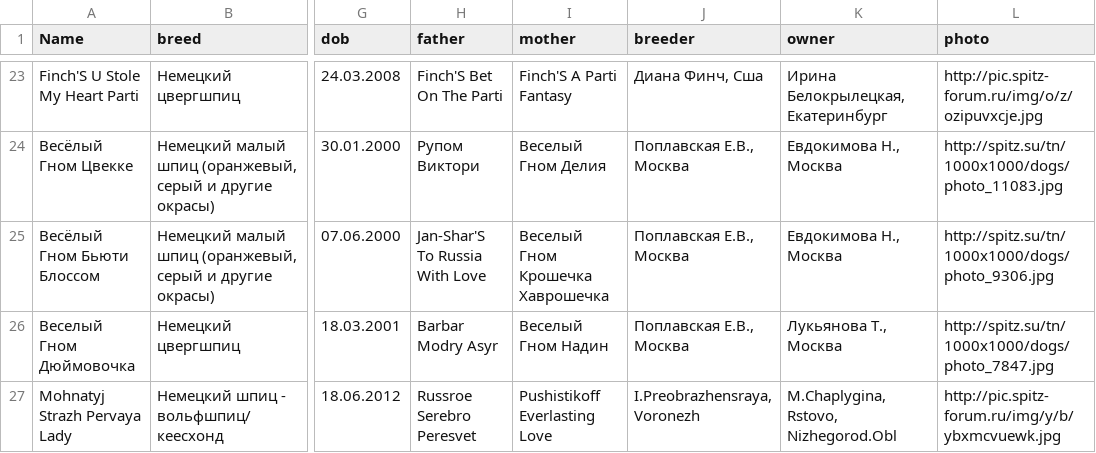
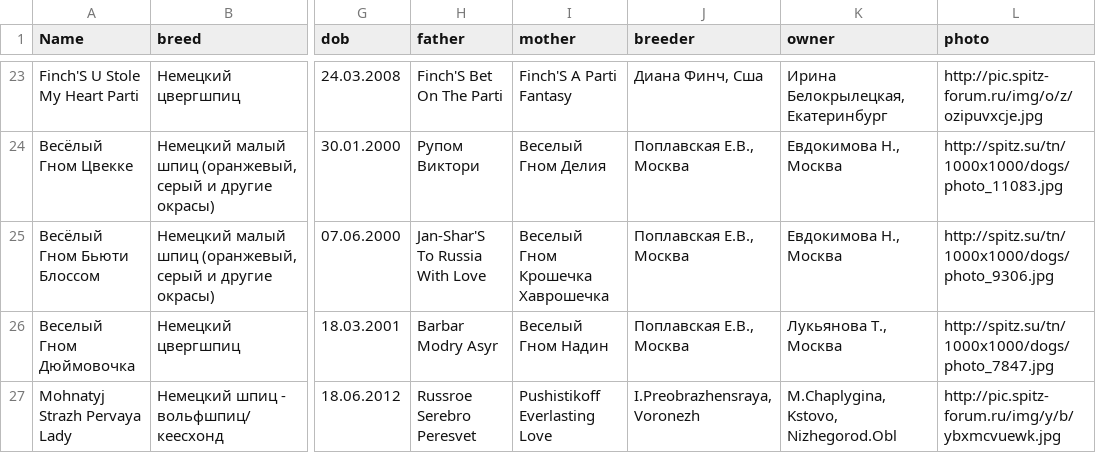
Before and after one commit to Itzamna/nkp-spitz, a CSV file: _data/champions.csv, drawn as a sheet; only a part is shown, gaps mark what is left out; the diff names each change by its address in the sheet, - before the commit and + after, or states it on an @@ line.

```diff
--- a/_data/champions.csv
+++ b/_data/champions.csv
-K27 (owner): M.Chaplygina,Rstovo, Nizhegorod.Obl
+K27 (owner): M.Chaplygina,Kstovo, Nizhegorod.Obl
```
Also changed, not shown: _data/clubs.csv, _data/showresult.csv.
